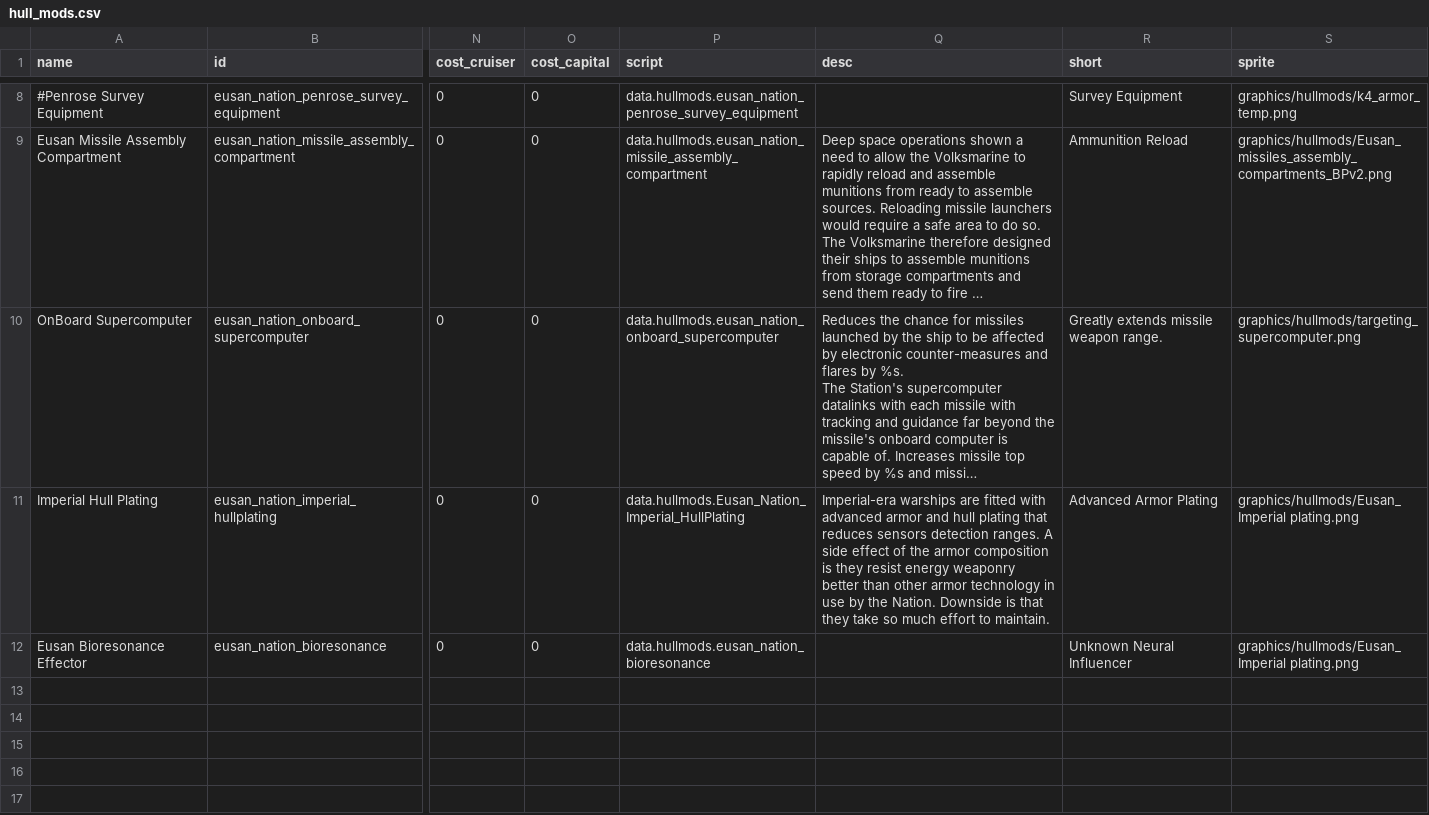
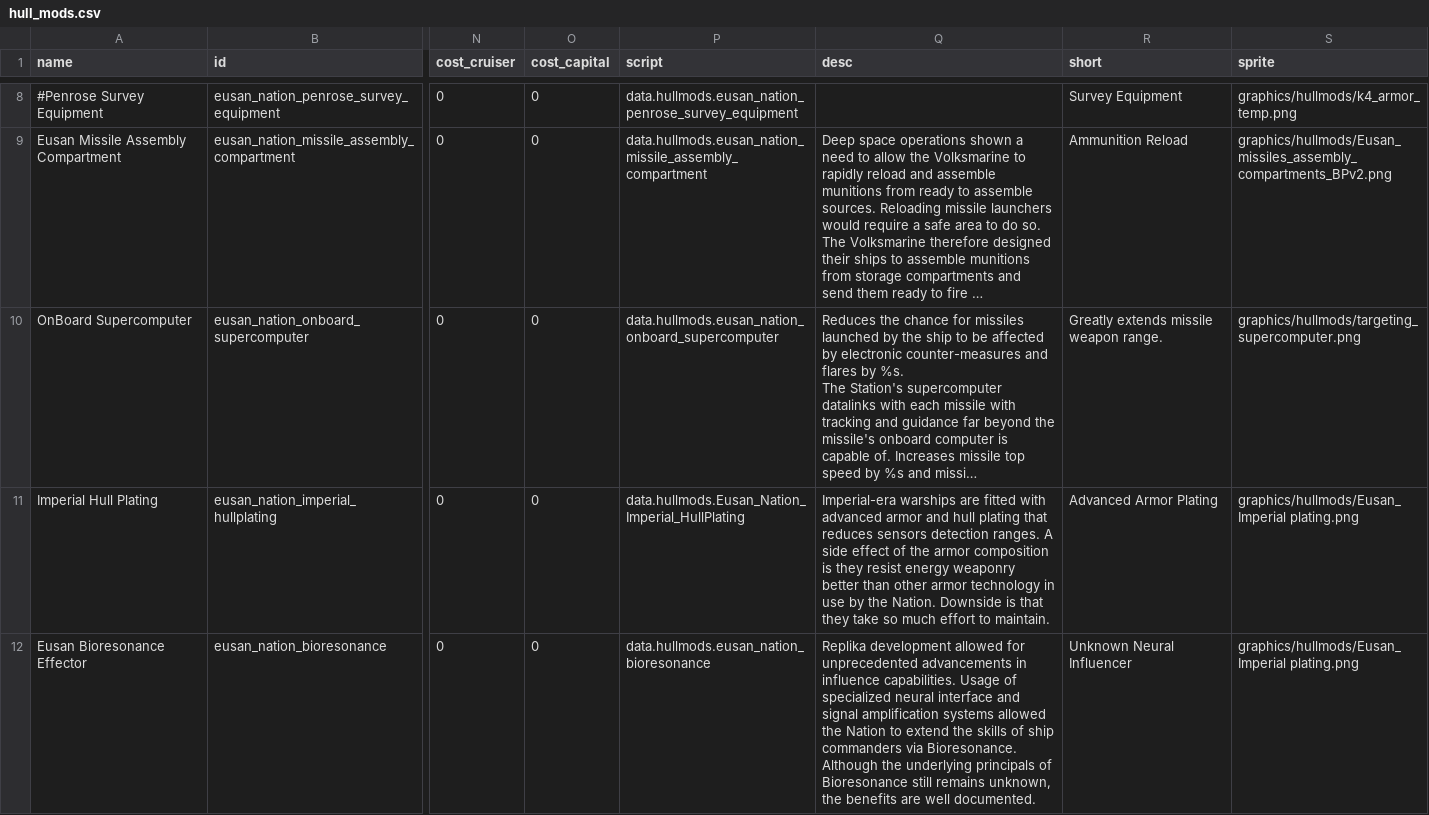
Before and after one commit to Sikair/SignalisMod, a CSV file: data/hullmods/hull_mods.csv, drawn as a sheet; only a part is shown, gaps mark what is left out; long unchanged cells end in …; the diff names each change by its address in the sheet, - before the commit and + after, or states it on an @@ line.

Commit message:
adding biores hullmod revisions 2

```diff
--- a/data/hullmods/hull_mods.csv
+++ b/data/hullmods/hull_mods.csv
-Q12 (desc): (empty)
+Q12 (desc): Replika development allowed for unprecedented advancements in influence capabilities. Usage of specialized neural interface and signal amplification systems allowed the Nation to extend the skills of ship commanders via Bioresonance. Although the underlying principals of Bioresonance still remains unknown, the benefits are well documented.
```
Also changed, not shown: 1 other file.
